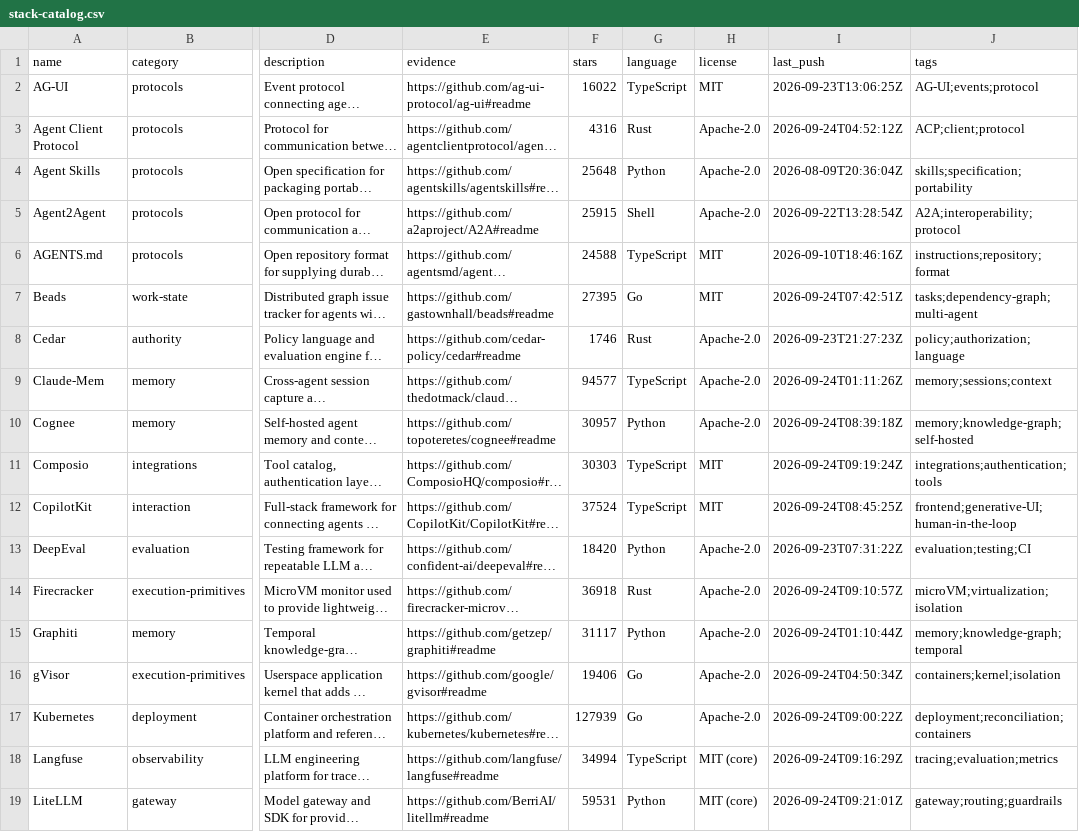
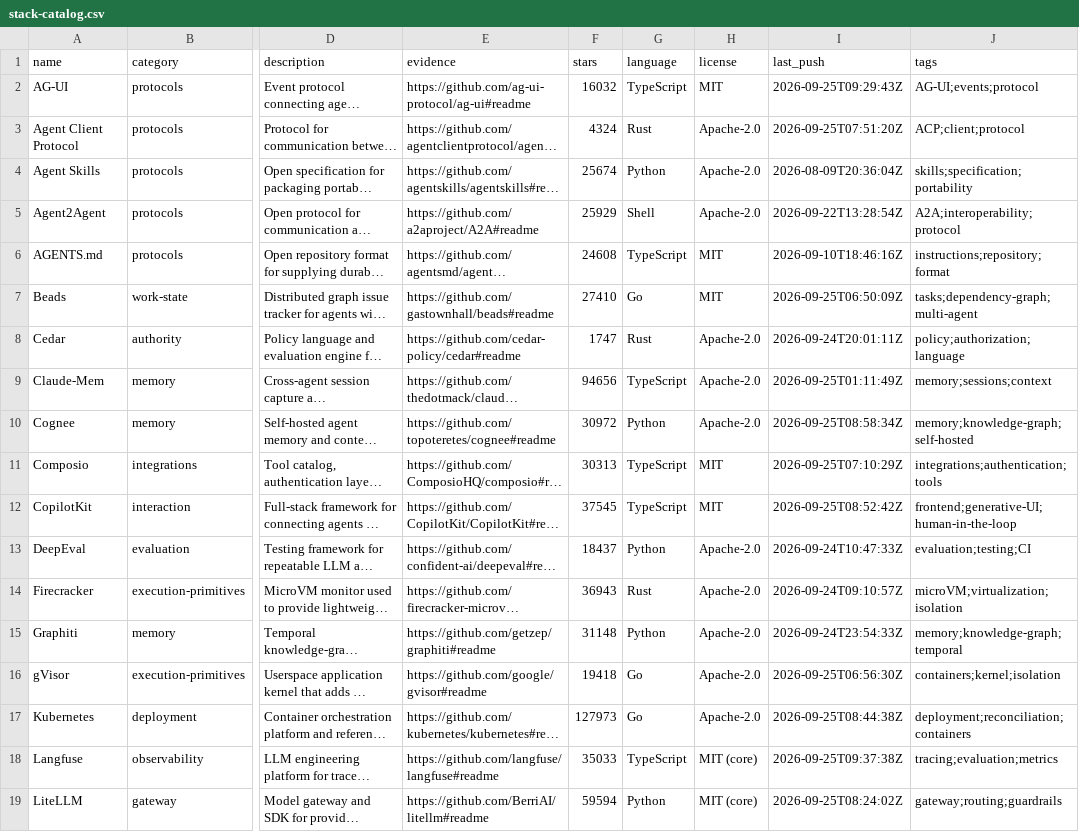
Before and after one commit to beejmaxx/awesome-agent-runtimes, a CSV file: data/stack-catalog.csv, drawn as a sheet; only a part is shown, gaps mark what is left out; long unchanged cells end in …; the diff covers the shown part only; the diff names each change by its address in the sheet, - before the commit and + after, or states it on an @@ line.

```diff
--- a/data/stack-catalog.csv
+++ b/data/stack-catalog.csv
-F2 (stars): 16022
+F2 (stars): 16032
-I2 (last_push): 2026-09-23T13:06:25Z
+I2 (last_push): 2026-09-25T09:29:43Z
-F3 (stars): 4316
+F3 (stars): 4324
-I3 (last_push): 2026-09-24T04:52:12Z
+I3 (last_push): 2026-09-25T07:51:20Z
-F4 (stars): 25648
+F4 (stars): 25674
-F5 (stars): 25915
+F5 (stars): 25929
-F6 (stars): 24588
+F6 (stars): 24608
-F7 (stars): 27395
+F7 (stars): 27410
-I7 (last_push): 2026-09-24T07:42:51Z
+I7 (last_push): 2026-09-25T06:50:09Z
-F8 (stars): 1746
+F8 (stars): 1747
-I8 (last_push): 2026-09-23T21:27:23Z
+I8 (last_push): 2026-09-24T20:01:11Z
-F9 (stars): 94577
+F9 (stars): 94656
-I9 (last_push): 2026-09-24T01:11:26Z
+I9 (last_push): 2026-09-25T01:11:49Z
-F10 (stars): 30957
+F10 (stars): 30972
-I10 (last_push): 2026-09-24T08:39:18Z
+I10 (last_push): 2026-09-25T08:58:34Z
-F11 (stars): 30303
+F11 (stars): 30313
-I11 (last_push): 2026-09-24T09:19:24Z
+I11 (last_push): 2026-09-25T07:10:29Z
-F12 (stars): 37524
+F12 (stars): 37545
-I12 (last_push): 2026-09-24T08:45:25Z
+I12 (last_push): 2026-09-25T08:52:42Z
-F13 (stars): 18420
+F13 (stars): 18437
-I13 (last_push): 2026-09-23T07:31:22Z
+I13 (last_push): 2026-09-24T10:47:33Z
-F14 (stars): 36918
+F14 (stars): 36943
-F15 (stars): 31117
+F15 (stars): 31148
-I15 (last_push): 2026-09-24T01:10:44Z
+I15 (last_push): 2026-09-24T23:54:33Z
-F16 (stars): 19406
+F16 (stars): 19418
-I16 (last_push): 2026-09-24T04:50:34Z
+I16 (last_push): 2026-09-25T06:56:30Z
-F17 (stars): 127939
+F17 (stars): 127973
-I17 (last_push): 2026-09-24T09:00:22Z
+I17 (last_push): 2026-09-25T08:44:38Z
-F18 (stars): 34994
+F18 (stars): 35033
-I18 (last_push): 2026-09-24T09:16:29Z
+I18 (last_push): 2026-09-25T09:37:38Z
-F19 (stars): 59531
+F19 (stars): 59594
-I19 (last_push): 2026-09-24T09:21:01Z
+I19 (last_push): 2026-09-25T08:24:02Z
```
Also changed, not shown: 16 edited cells elsewhere in this file, data/catalog.csv, 9 other files.
